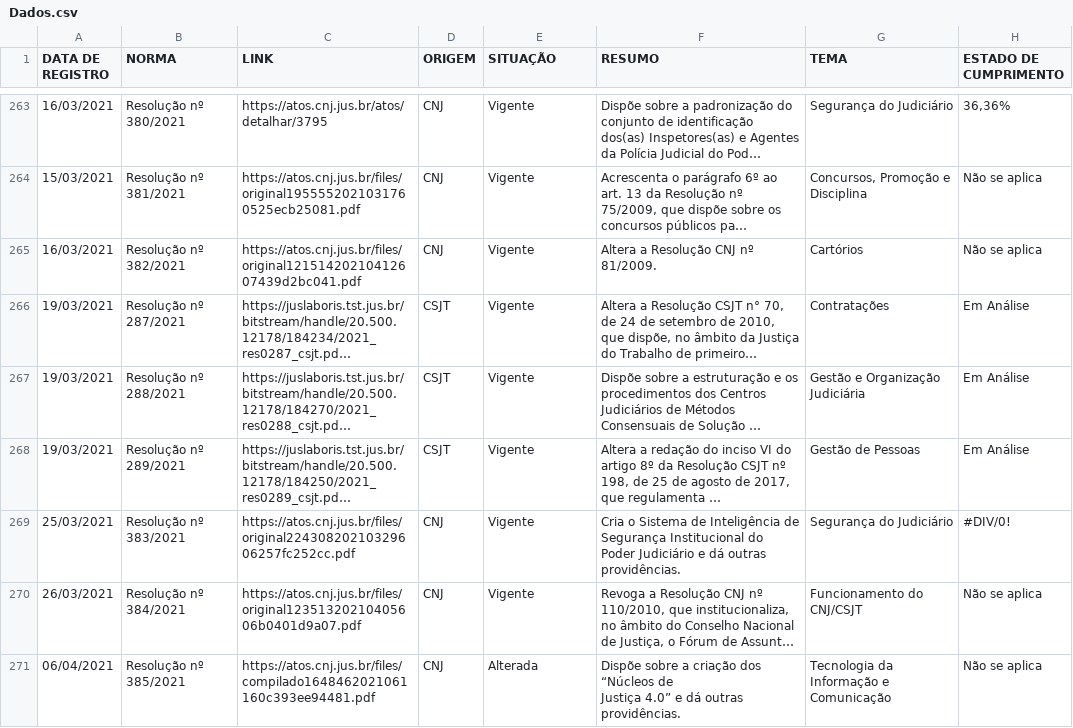
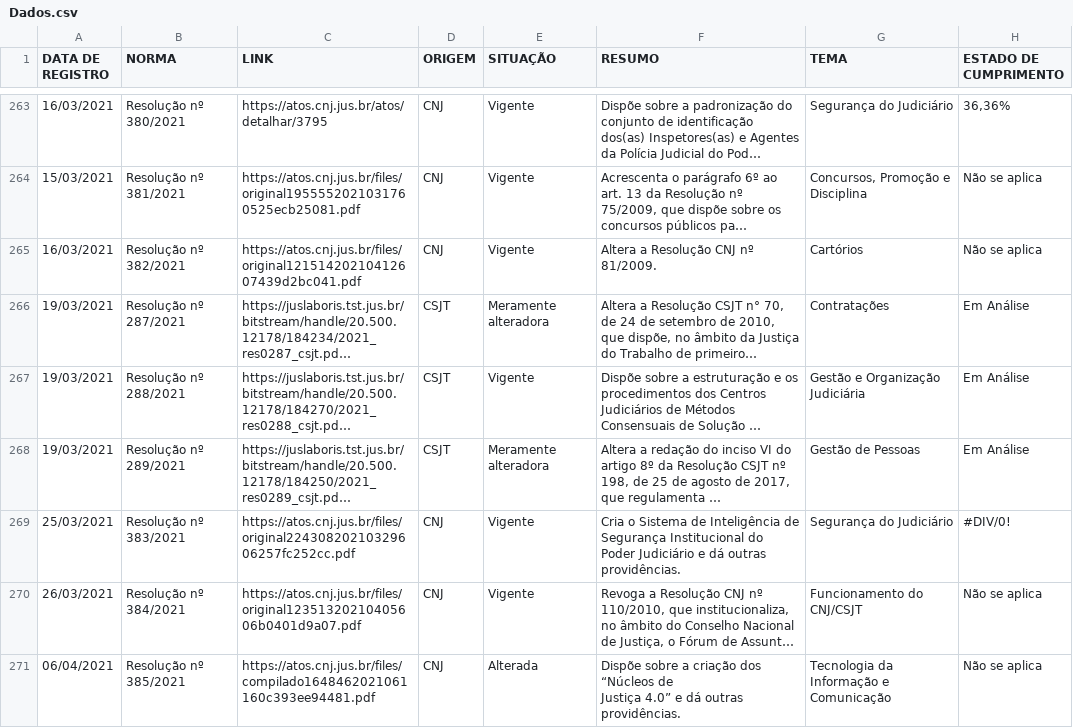
Before and after one commit to enioacl/conformidade, a CSV file: Dados.csv, drawn as a sheet; only a part is shown, gaps mark what is left out; long unchanged cells end in …; the diff covers the shown part only; the diff names each change by its address in the sheet, - before the commit and + after, or states it on an @@ line.

Commit message:
Atualizando Dados.csv

```diff
--- a/Dados.csv
+++ b/Dados.csv
-E266 (SITUAÇÃO): Vigente
+E266 (SITUAÇÃO): Meramente alteradora
-E268 (SITUAÇÃO): Vigente
+E268 (SITUAÇÃO): Meramente alteradora
```
Also changed, not shown: 10 edited cells elsewhere in this file.
